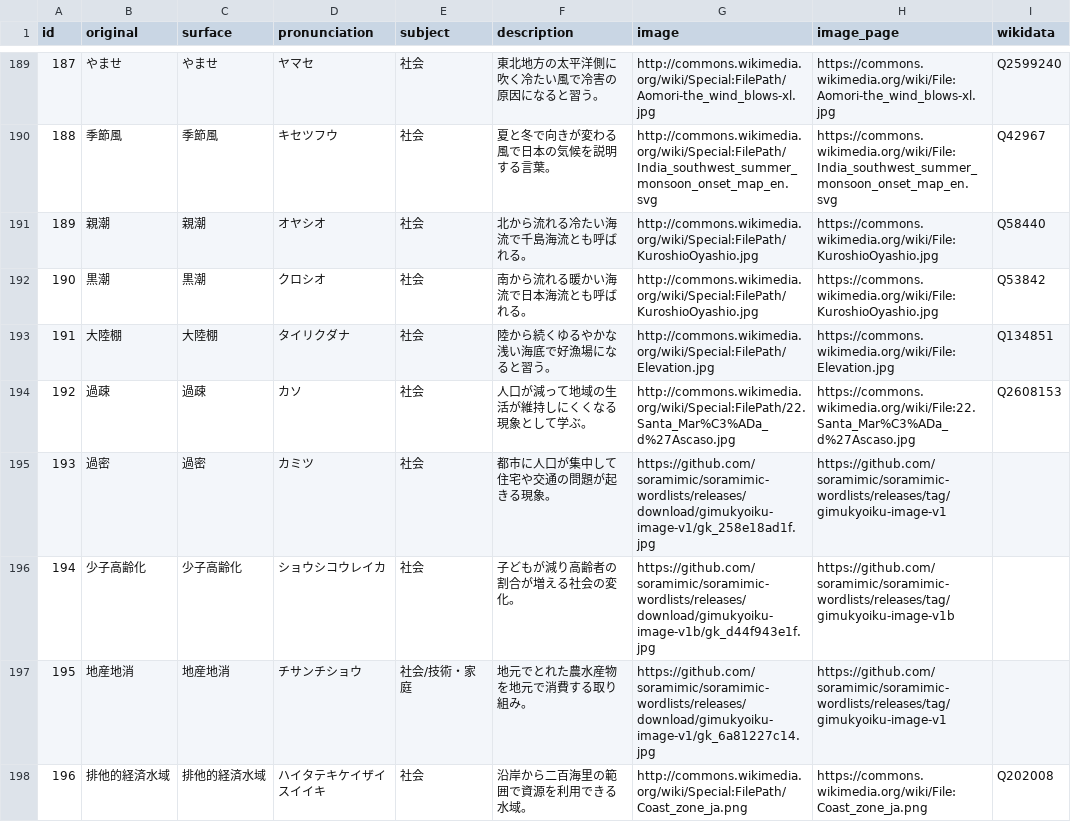
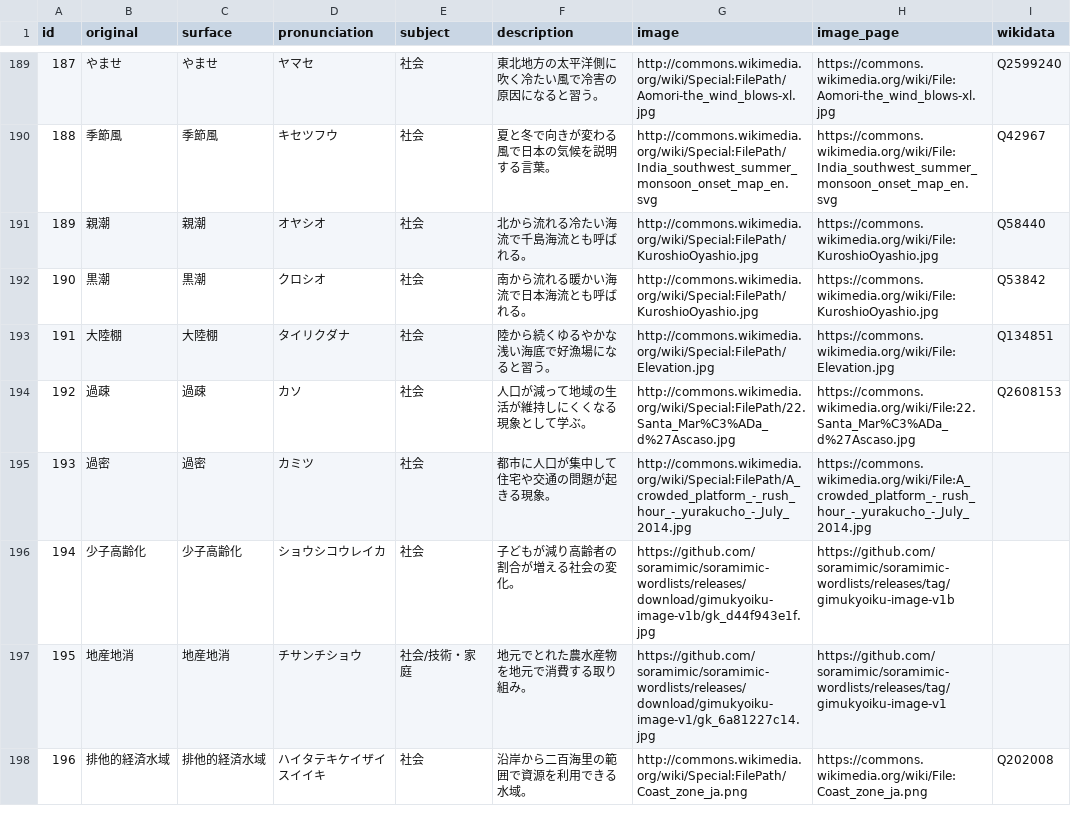
Before and after one commit to soramimic/soramimic-wordlists, a CSV file: gimukyoiku.csv, drawn as a sheet; only a part is shown, gaps mark what is left out; the diff covers the shown part only.

```diff
--- a/gimukyoiku.csv
+++ b/gimukyoiku.csv
@@ -194,3 +194,3 @@ id,original,surface,pronunciation,subject,description,image,image_page,wikidata
 192,過疎,過疎,カソ,社会,人口が減って地域の生活が維持しにくくなる現象として学ぶ。,http://commons.wikimedia.org/wiki/Special:FilePath/22.Santa_Mar%C3%ADa_d%27Ascaso.jpg,https://commons.wikimedia.org/wiki/File:22.Santa_Mar%C3%ADa_d%27Ascaso.jpg,Q2608153
-193,過密,過密,カミツ,社会,都市に人口が集中して住宅や交通の問題が起きる現象。,https://github.com/soramimic/soramimic-wordlists/releases/download/gimukyoiku-image-v1/gk_258e18ad1f.jpg,https://github.com/soramimic/soramimic-wordlists/releases/tag/gimukyoiku-image-v1,
+193,過密,過密,カミツ,社会,都市に人口が集中して住宅や交通の問題が起きる現象。,http://commons.wikimedia.org/wiki/Special:FilePath/A_crowded_platform_-_rush_hour_-_yurakucho_-_July_2014.jpg,https://commons.wikimedia.org/wiki/File:A_crowded_platform_-_rush_hour_-_yurakucho_-_July_2014.jpg,
 194,少子高齢化,少子高齢化,ショウシコウレイカ,社会,子どもが減り高齢者の割合が増える社会の変化。,https://github.com/soramimic/soramimic-wordlists/releases/download/gimukyoiku-image-v1b/gk_d44f943e1f.jpg,https://github.com/soramimic/soramimic-wordlists/releases/tag/gimukyoiku-image-v1b,
```
Also changed, not shown: 14 edited cells elsewhere in this file, 2 other files.
